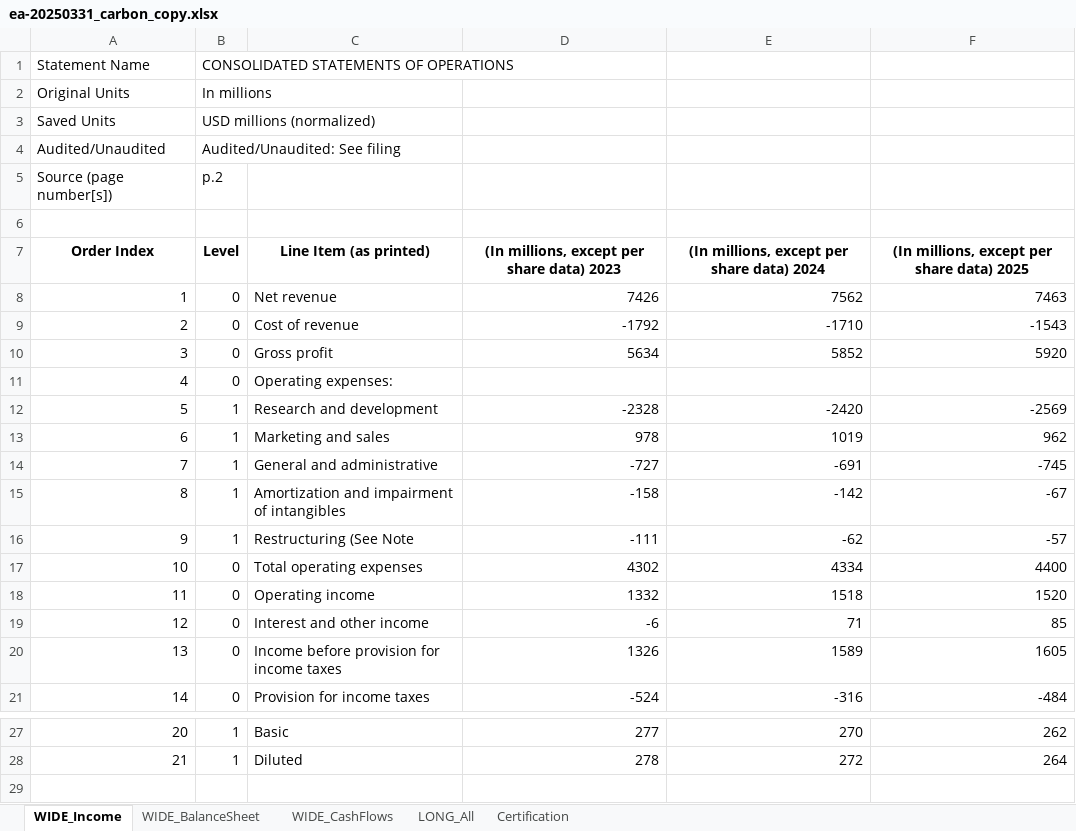
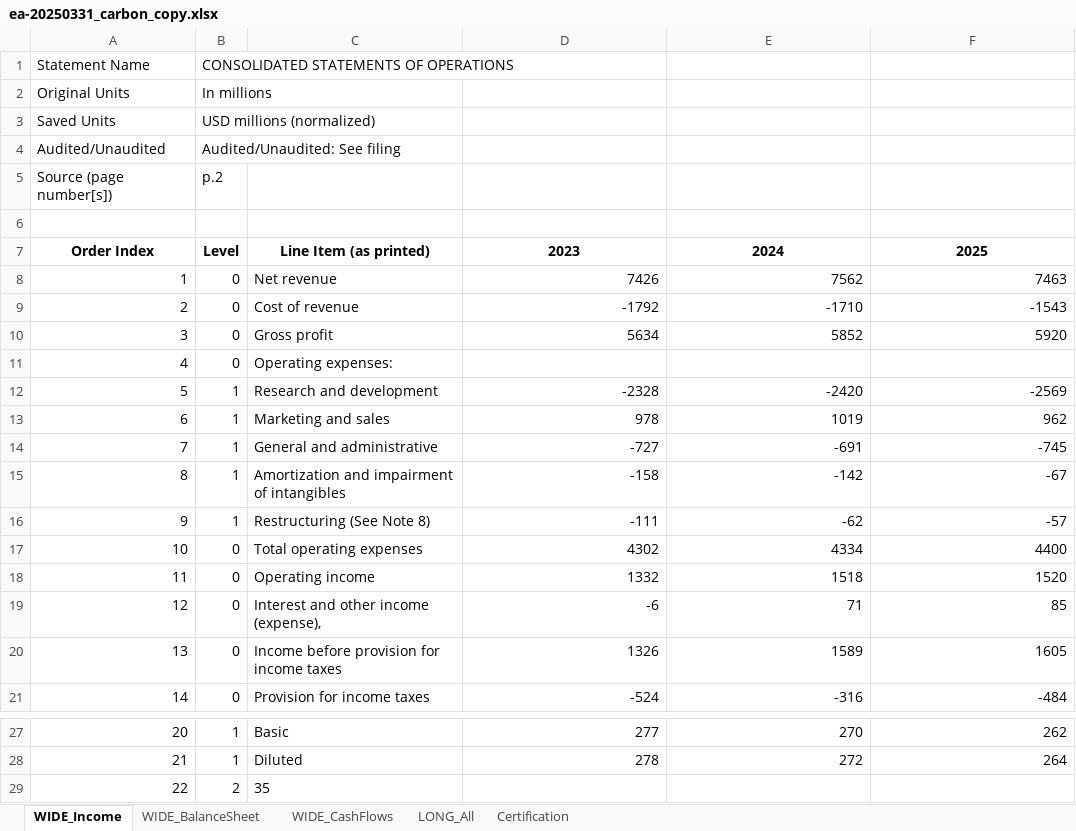
Before and after one commit to antoniordf/fundamental_data_extraction, an Excel workbook: carbon_copy_excels/ea-20250331_carbon_copy.xlsx, sheet WIDE_Income, drawn as a sheet; only a part is shown, gaps mark what is left out; values as stored, in another font and other column widths than the file's, no borders; the diff names each change by its address in the sheet, - before the commit and + after, or states it on an @@ line.

```diff
--- a/carbon_copy_excels/ea-20250331_carbon_copy.xlsx (sheet WIDE_Income)
+++ b/carbon_copy_excels/ea-20250331_carbon_copy.xlsx (sheet WIDE_Income)
-D7: (In millions, except per share data) 2023
+D7: 2023
-E7: (In millions, except per share data) 2024
+E7: 2024
-F7: (In millions, except per share data) 2025
+F7: 2025
-C16: Restructuring (See Note
+C16: Restructuring (See Note 8)
-C19: Interest and other income
+C19: Interest and other income (expense),
+row 29: 22 | 2 | 35
```
Also changed, not shown: sheet LONG_All, sheet WIDE_BalanceSheet, sheet Certification, sheet WIDE_CashFlows, carbon_copy_excels/ea-20240930_Q2_carbon_copy.xlsx, 7 other files.
